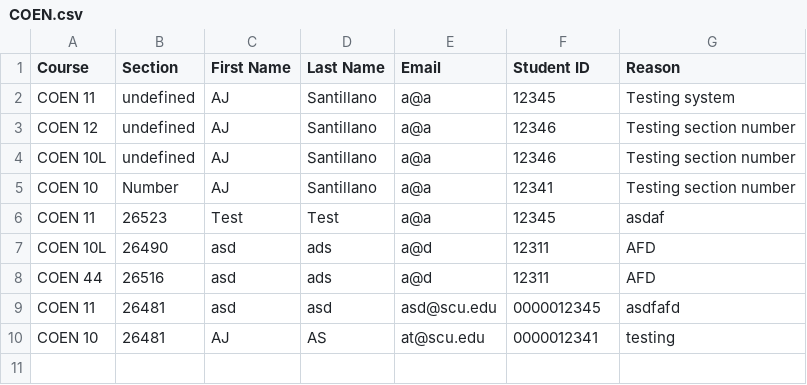
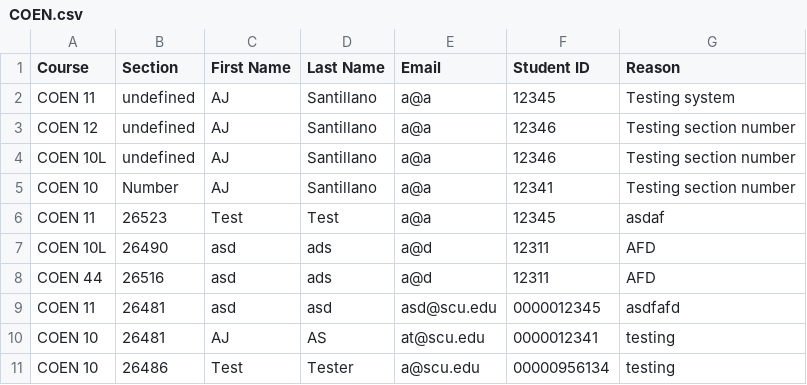
Before and after one commit to ajts/scu-waitlist, a CSV file: core/storage/waitlists/COEN.csv, drawn as a sheet.

```diff
--- a/core/storage/waitlists/COEN.csv
+++ b/core/storage/waitlists/COEN.csv
@@ -10 +10,2 @@ COEN 11,26481,asd,asd,asd@scu.edu,0000012345,asdfafd
 COEN 10,26481,AJ,AS,at@scu.edu,0000012341,testing
+COEN 10,26486,Test,Tester,a@scu.edu,00000956134,testing
```
Also changed, not shown: 1 other file.
